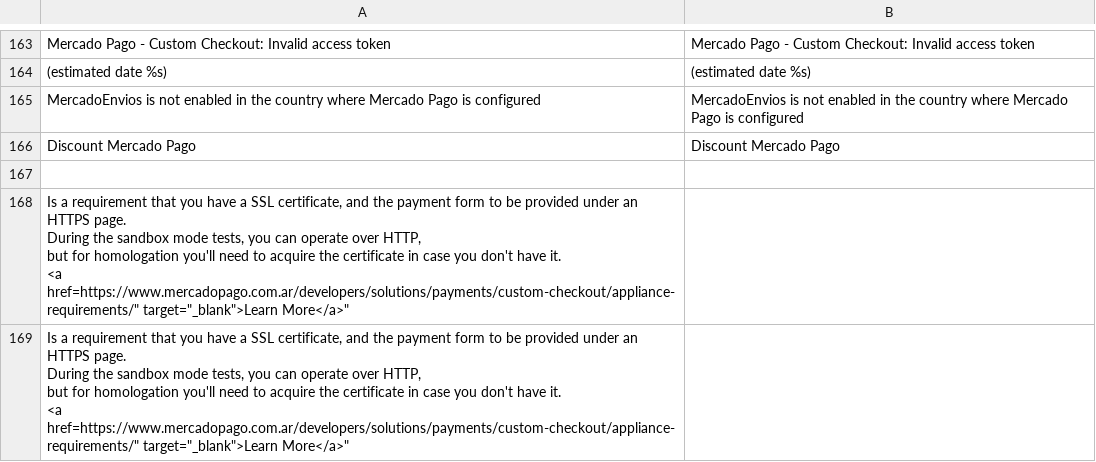
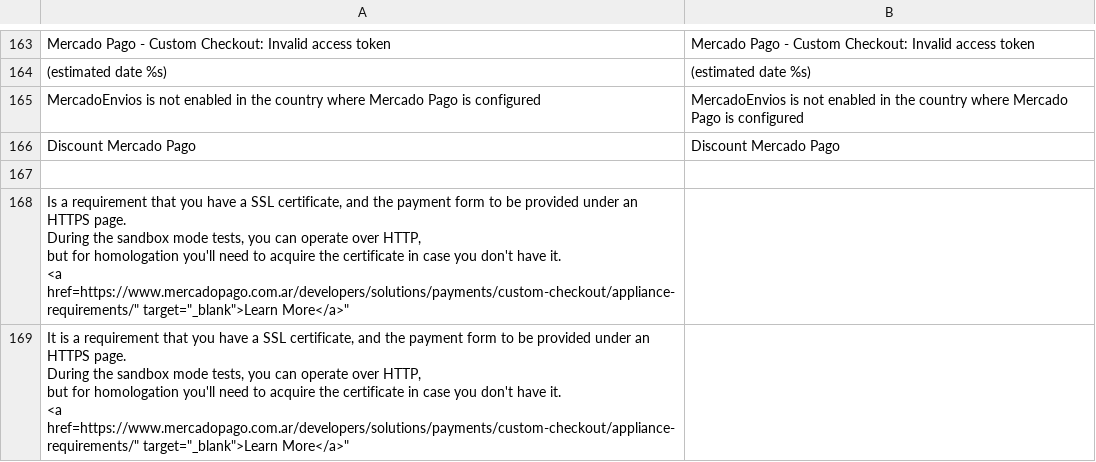
Before and after one commit to mercadopago/cart-magento, a CSV file: 1.6.x-1.9.x/app/locale/en_US/MercadoPago_Core.csv, drawn as a sheet; only a part is shown, gaps mark what is left out.

```diff
--- a/1.6.x-1.9.x/app/locale/en_US/MercadoPago_Core.csv
+++ b/1.6.x-1.9.x/app/locale/en_US/MercadoPago_Core.csv
@@ -171,5 +171,5 @@
                                          <a href="https://www.mercadopago.com.ar/developers/solutions/payments/custom-checkout/appliance-requirements/" target="_blank">Learn More</a>",
-                                         "Is a requirement that you have a SSL certificate, and the payment form to be provided under an HTTPS page.
-                                                                                  During the sandbox mode tests, you can operate over HTTP,
-                                                                                  but for homologation you'll need to acquire the certificate in case you don't have it.
-                                                                                  <a href="https://www.mercadopago.com.ar/developers/solutions/payments/custom-checkout/appliance-requirements/" target="_blank">Learn More</a>"
+                                         "It is a requirement that you have a SSL certificate, and the payment form to be provided under an HTTPS page.
+                                                                                  During the sandbox mode tests, you can operate over HTTP,
+                                                                                  but for homologation you'll need to acquire the certificate in case you don't have it.
+                                                                                  <a href="https://www.mercadopago.com.ar/developers/solutions/payments/custom-checkout/appliance-requirements/" target="_blank">Learn More</a>"
```
Also changed, not shown: 1.6.x-1.9.x/app/locale/es_AR/MercadoPago_Core.csv, 1.6.x-1.9.x/app/locale/es_CL/MercadoPago_Core.csv, 6 other files.
